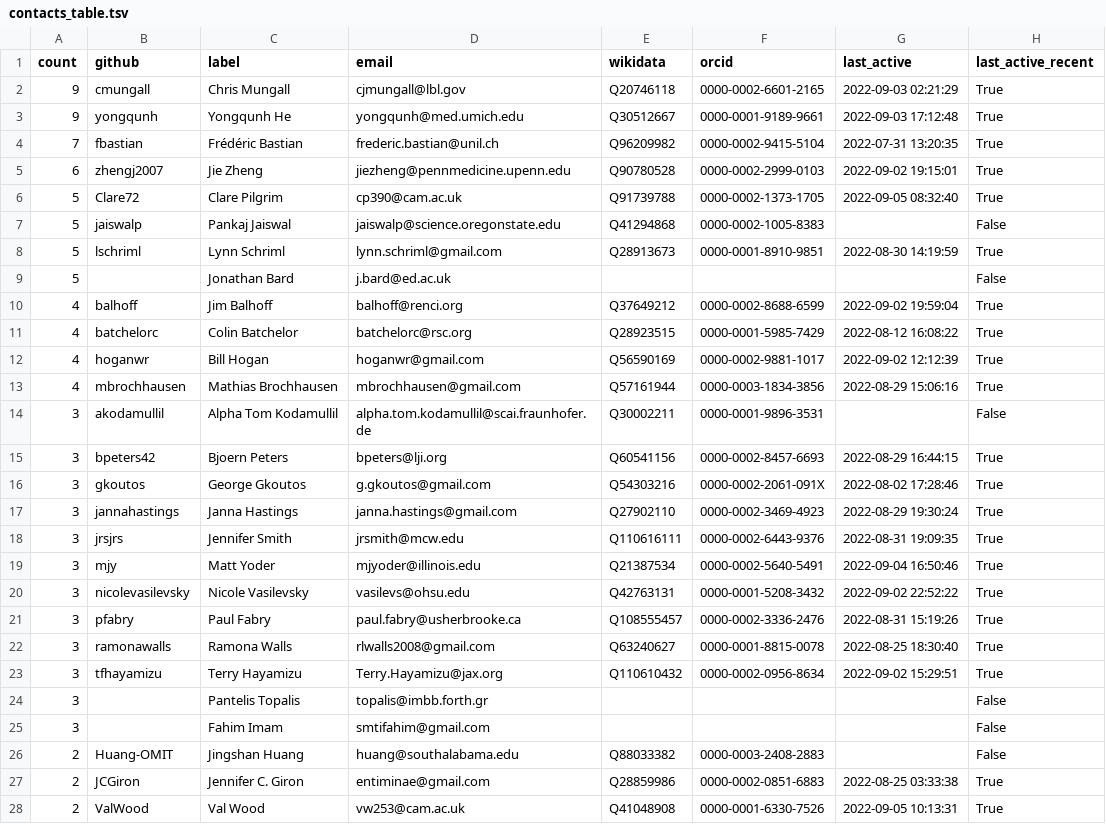
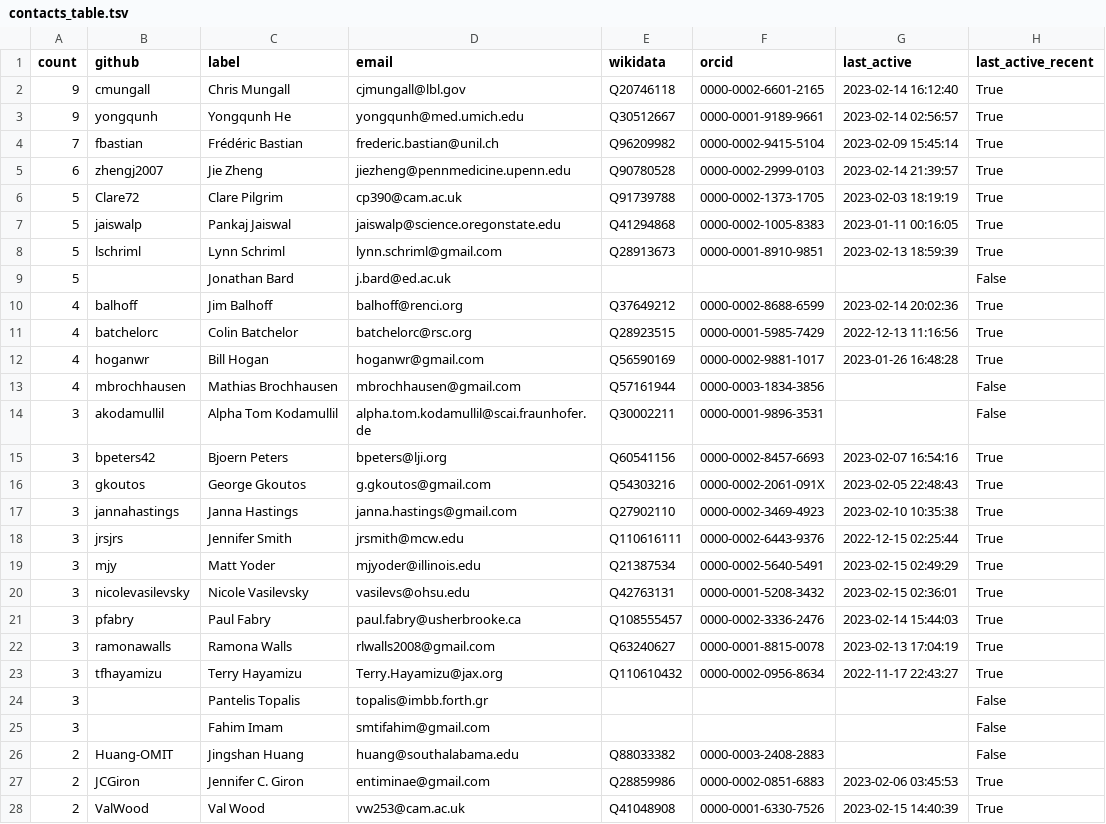
Before and after one commit to cthoyt/obo-community-health, a TSV file: data/contacts_table.tsv, drawn as a sheet; only a part is shown; the diff covers the shown part only.

```diff
--- a/data/contacts_table.tsv
+++ b/data/contacts_table.tsv
@@ -1,24 +1,24 @@
 count	github	label	email	wikidata	orcid	last_active	last_active_recent
-9	cmungall	Chris Mungall	cjmungall@lbl.gov	Q20746118	0000-0002-6601-2165	2022-09-03 02:21:29	True
-9	yongqunh	Yongqunh He	yongqunh@med.umich.edu	Q30512667	0000-0001-9189-9661	2022-09-03 17:12:48	True
-7	fbastian	Frédéric Bastian	frederic.bastian@unil.ch	Q96209982	0000-0002-9415-5104	2022-07-31 13:20:35	True
-6	zhengj2007	Jie Zheng	jiezheng@pennmedicine.upenn.edu	Q90780528	0000-0002-2999-0103	2022-09-02 19:15:01	True
-5	Clare72	Clare Pilgrim	cp390@cam.ac.uk	Q91739788	0000-0002-1373-1705	2022-09-05 08:32:40	True
-5	jaiswalp	Pankaj Jaiswal	jaiswalp@science.oregonstate.edu	Q41294868	0000-0002-1005-8383		False
-5	lschriml	Lynn Schriml	lynn.schriml@gmail.com	Q28913673	0000-0001-8910-9851	2022-08-30 14:19:59	True
+9	cmungall	Chris Mungall	cjmungall@lbl.gov	Q20746118	0000-0002-6601-2165	2023-02-14 16:12:40	True
+9	yongqunh	Yongqunh He	yongqunh@med.umich.edu	Q30512667	0000-0001-9189-9661	2023-02-14 02:56:57	True
+7	fbastian	Frédéric Bastian	frederic.bastian@unil.ch	Q96209982	0000-0002-9415-5104	2023-02-09 15:45:14	True
+6	zhengj2007	Jie Zheng	jiezheng@pennmedicine.upenn.edu	Q90780528	0000-0002-2999-0103	2023-02-14 21:39:57	True
+5	Clare72	Clare Pilgrim	cp390@cam.ac.uk	Q91739788	0000-0002-1373-1705	2023-02-03 18:19:19	True
+5	jaiswalp	Pankaj Jaiswal	jaiswalp@science.oregonstate.edu	Q41294868	0000-0002-1005-8383	2023-01-11 00:16:05	True
+5	lschriml	Lynn Schriml	lynn.schriml@gmail.com	Q28913673	0000-0001-8910-9851	2023-02-13 18:59:39	True
 5		Jonathan Bard	j.bard@ed.ac.uk				False
-4	balhoff	Jim Balhoff	balhoff@renci.org	Q37649212	0000-0002-8688-6599	2022-09-02 19:59:04	True
-4	batchelorc	Colin Batchelor	batchelorc@rsc.org	Q28923515	0000-0001-5985-7429	2022-08-12 16:08:22	True
-4	hoganwr	Bill Hogan	hoganwr@gmail.com	Q56590169	0000-0002-9881-1017	2022-09-02 12:12:39	True
-4	mbrochhausen	Mathias Brochhausen	mbrochhausen@gmail.com	Q57161944	0000-0003-1834-3856	2022-08-29 15:06:16	True
+4	balhoff	Jim Balhoff	balhoff@renci.org	Q37649212	0000-0002-8688-6599	2023-02-14 20:02:36	True
+4	batchelorc	Colin Batchelor	batchelorc@rsc.org	Q28923515	0000-0001-5985-7429	2022-12-13 11:16:56	True
+4	hoganwr	Bill Hogan	hoganwr@gmail.com	Q56590169	0000-0002-9881-1017	2023-01-26 16:48:28	True
+4	mbrochhausen	Mathias Brochhausen	mbrochhausen@gmail.com	Q57161944	0000-0003-1834-3856		False
 3	akodamullil	Alpha Tom Kodamullil	alpha.tom.kodamullil@scai.fraunhofer.de	Q30002211	0000-0001-9896-3531		False
-3	bpeters42	Bjoern Peters	bpeters@lji.org	Q60541156	0000-0002-8457-6693	2022-08-29 16:44:15	True
-3	gkoutos	George Gkoutos	g.gkoutos@gmail.com	Q54303216	0000-0002-2061-091X	2022-08-02 17:28:46	True
-3	jannahastings	Janna Hastings	janna.hastings@gmail.com	Q27902110	0000-0002-3469-4923	2022-08-29 19:30:24	True
-3	jrsjrs	Jennifer Smith	jrsmith@mcw.edu	Q110616111	0000-0002-6443-9376	2022-08-31 19:09:35	True
-3	mjy	Matt Yoder	mjyoder@illinois.edu	Q21387534	0000-0002-5640-5491	2022-09-04 16:50:46	True
-3	nicolevasilevsky	Nicole Vasilevsky	vasilevs@ohsu.edu	Q42763131	0000-0001-5208-3432	2022-09-02 22:52:22	True
-3	pfabry	Paul Fabry	paul.fabry@usherbrooke.ca	Q108555457	0000-0002-3336-2476	2022-08-31 15:19:26	True
-3	ramonawalls	Ramona Walls	rlwalls2008@gmail.com	Q63240627	0000-0001-8815-0078	2022-08-25 18:30:40	True
-3	tfhayamizu	Terry Hayamizu	Terry.Hayamizu@jax.org	Q110610432	0000-0002-0956-8634	2022-09-02 15:29:51	True
+3	bpeters42	Bjoern Peters	bpeters@lji.org	Q60541156	0000-0002-8457-6693	2023-02-07 16:54:16	True
+3	gkoutos	George Gkoutos	g.gkoutos@gmail.com	Q54303216	0000-0002-2061-091X	2023-02-05 22:48:43	True
+3	jannahastings	Janna Hastings	janna.hastings@gmail.com	Q27902110	0000-0002-3469-4923	2023-02-10 10:35:38	True
+3	jrsjrs	Jennifer Smith	jrsmith@mcw.edu	Q110616111	0000-0002-6443-9376	2022-12-15 02:25:44	True
+3	mjy	Matt Yoder	mjyoder@illinois.edu	Q21387534	0000-0002-5640-5491	2023-02-15 02:49:29	True
+3	nicolevasilevsky	Nicole Vasilevsky	vasilevs@ohsu.edu	Q42763131	0000-0001-5208-3432	2023-02-15 02:36:01	True
+3	pfabry	Paul Fabry	paul.fabry@usherbrooke.ca	Q108555457	0000-0002-3336-2476	2023-02-14 15:44:03	True
+3	ramonawalls	Ramona Walls	rlwalls2008@gmail.com	Q63240627	0000-0001-8815-0078	2023-02-13 17:04:19	True
+3	tfhayamizu	Terry Hayamizu	Terry.Hayamizu@jax.org	Q110610432	0000-0002-0956-8634	2022-11-17 22:43:27	True
 3		Pantelis Topalis	topalis@imbb.forth.gr				False
@@ -26,3 +26,3 @@ count	github	label	email	wikidata	orcid	last_active	last_active_recent
 2	Huang-OMIT	Jingshan Huang	huang@southalabama.edu	Q88033382	0000-0003-2408-2883		False
-2	JCGiron	Jennifer C. Giron	entiminae@gmail.com	Q28859986	0000-0002-0851-6883	2022-08-25 03:33:38	True
-2	ValWood	Val Wood	vw253@cam.ac.uk	Q41048908	0000-0001-6330-7526	2022-09-05 10:13:31	True
+2	JCGiron	Jennifer C. Giron	entiminae@gmail.com	Q28859986	0000-0002-0851-6883	2023-02-06 03:45:53	True
+2	ValWood	Val Wood	vw253@cam.ac.uk	Q41048908	0000-0001-6330-7526	2023-02-15 14:40:39	True
```
Also changed, not shown: 2 added rows, 1 removed row and 94 edited cells elsewhere in this file, data/data.tsv, 9 other files.
